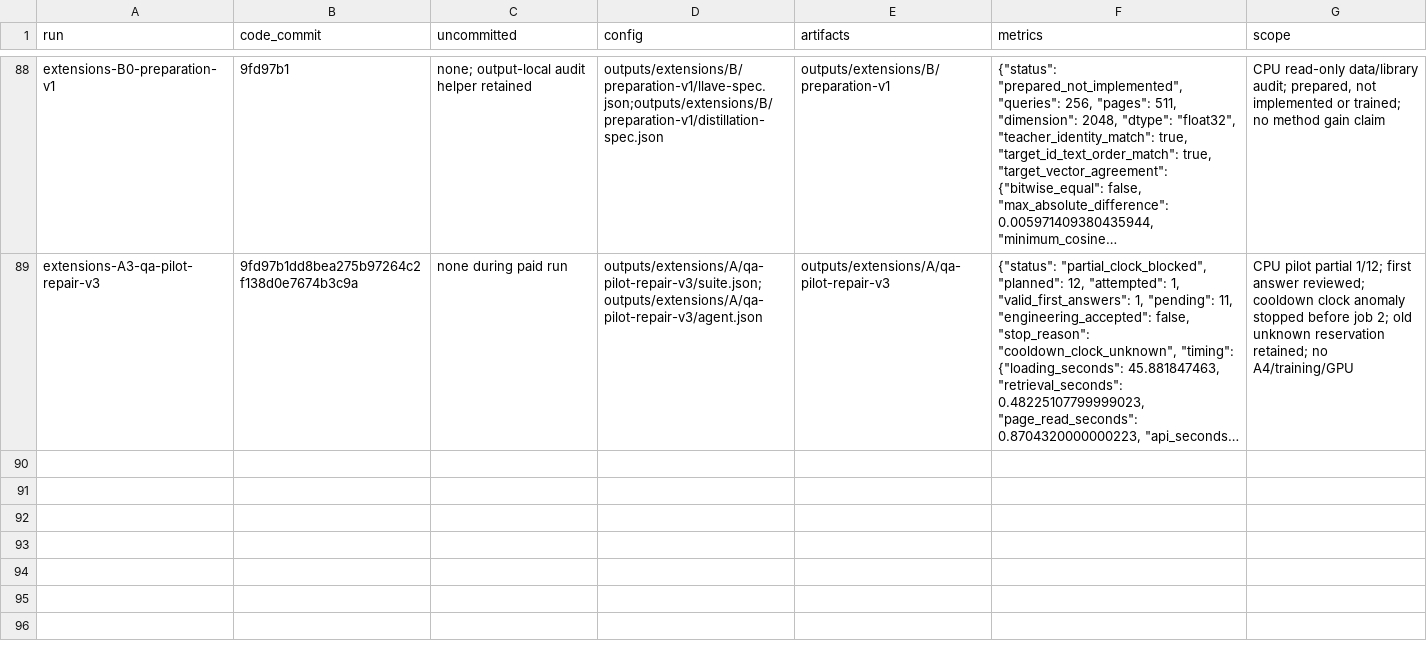
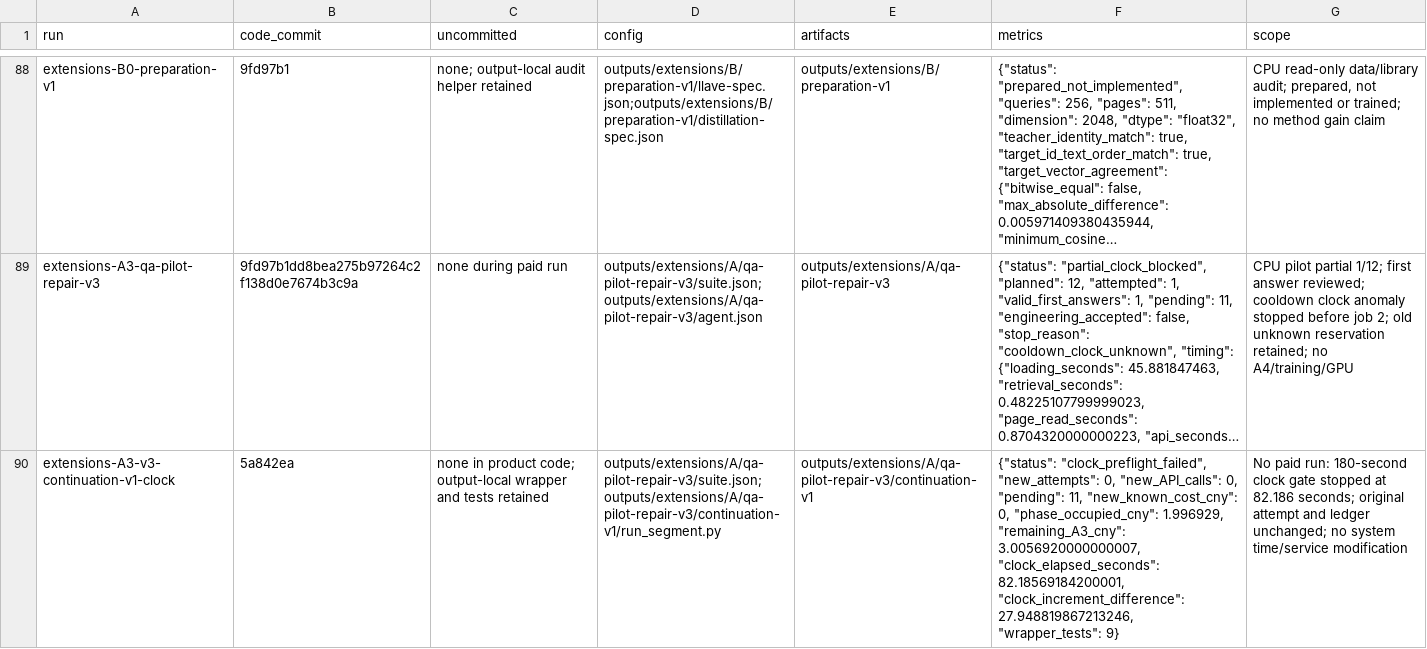
Before and after one commit to linlin-is-me/FolioRecall, a CSV file: doc/experiments.csv, drawn as a sheet; only a part is shown, gaps mark what is left out; long unchanged cells end in …; the diff names each change by its address in the sheet, - before the commit and + after, or states it on an @@ line.

```diff
--- a/doc/experiments.csv
+++ b/doc/experiments.csv
+row 90: extensions-A3-v3-continuation-v1-clock | 5a842ea | none in product code; output-local wrapper and tests retained | outputs/extensions/A/qa-pilot-repair-v3/suite.json;outputs/extensions/A/qa-pilot-repair-v3/continuation-v1/run_segment.py | outputs/extensions/A/qa-pilot-repair-v3/continuation-v1 | {"status": "clock_preflight_failed", "new_attempts": 0, "new_API_calls": 0, "pending": 11, "new_known_cost_cny": 0, "phase_occupied_cny": 1.996929, "remaining_A3_cny": 3.0056920000000007, "clock_elapsed_seconds": 82.18569184200001, "clock_increment_difference": 27.948819867213246, "wrapper_tests": 9} | No paid run: 180-second clock gate stopped at 82.186 seconds; original attempt and ledger unchanged; no system time/service modification
```
Also changed, not shown: 2 other files.
